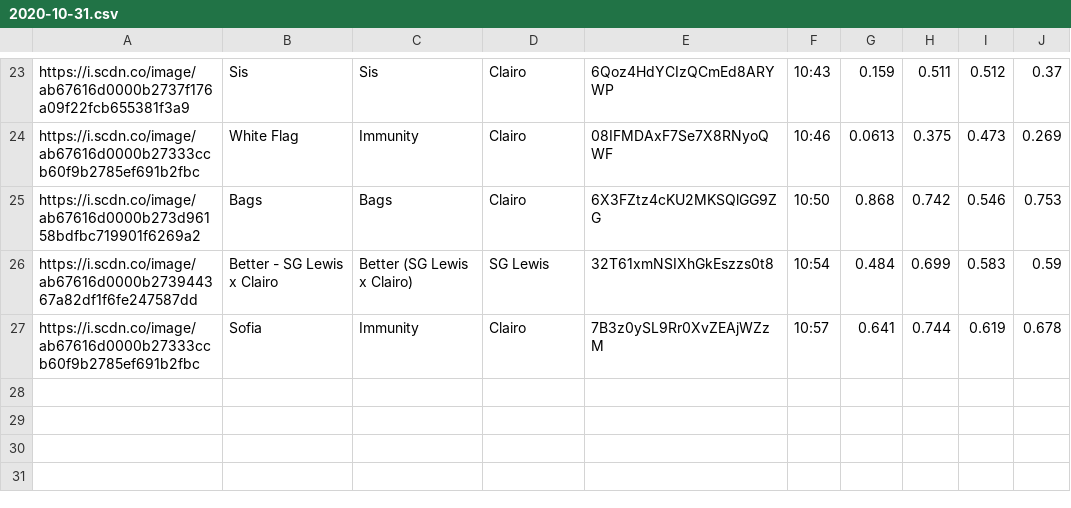
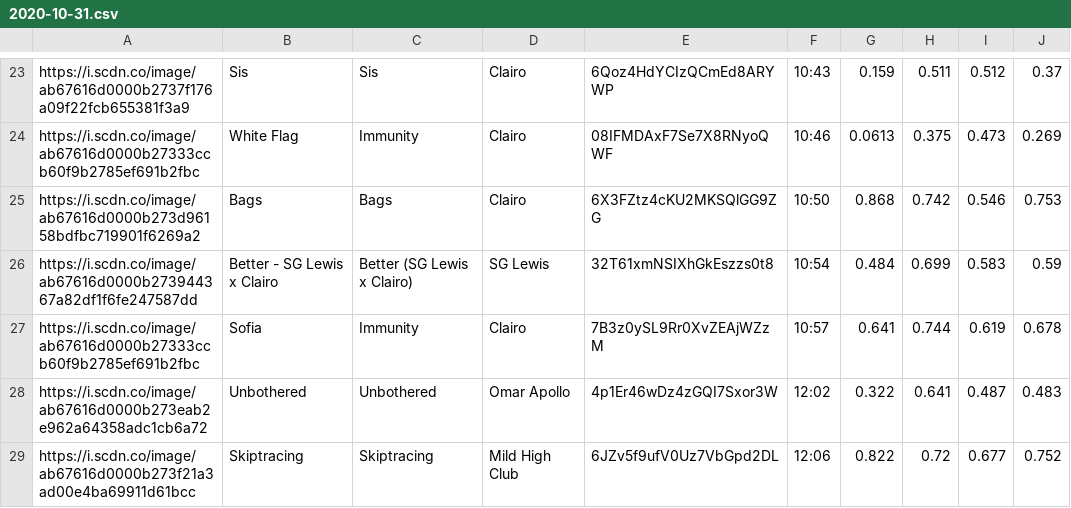
Before and after one commit to trudypainter/spotify-mood, a CSV file: daily-data/2020-10-31.csv, drawn as a sheet; only a part is shown, gaps mark what is left out.

Commit message:
updating daily data 2020-10-31 13:00:01.967696

```diff
--- a/daily-data/2020-10-31.csv
+++ b/daily-data/2020-10-31.csv
@@ -27 +27,3 @@ https://i.scdn.co/image/ab67616d0000b273944367a82df1f6fe247587dd,Better - SG Lew
 https://i.scdn.co/image/ab67616d0000b27333ccb60f9b2785ef691b2fbc,Sofia,Immunity,Clairo,7B3z0ySL9Rr0XvZEAjWZzM,10:57,0.641,0.744,0.619,0.678
+https://i.scdn.co/image/ab67616d0000b273eab2e962a64358adc1cb6a72,Unbothered,Unbothered,Omar Apollo,4p1Er46wDz4zGQI7Sxor3W,12:02,0.322,0.641,0.487,0.483
+https://i.scdn.co/image/ab67616d0000b273f21a3ad00e4ba69911d61bcc,Skiptracing,Skiptracing,Mild High Club,6JZv5f9ufV0Uz7VbGpd2DL,12:06,0.822,0.72,0.677,0.752
```
Also changed, not shown: 2 other files.
